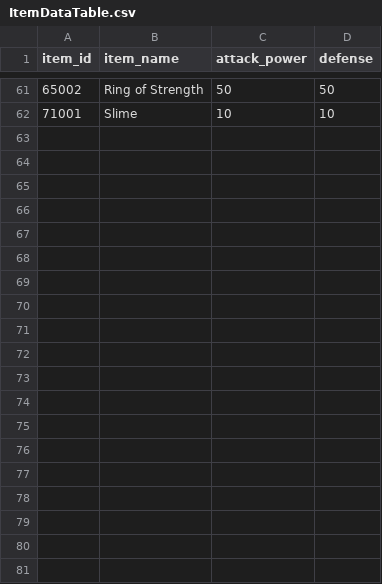
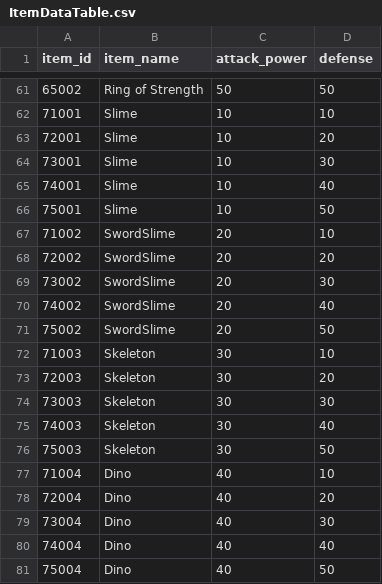
Before and after one commit to juwon-cha/MonsterRun, a CSV file: Assets/AA/Remote/DataTable/ItemDataTable.csv, drawn as a sheet; only a part is shown, gaps mark what is left out; the diff names each change by its address in the sheet, - before the commit and + after, or states it on an @@ line.

```diff
--- a/Assets/AA/Remote/DataTable/ItemDataTable.csv
+++ b/Assets/AA/Remote/DataTable/ItemDataTable.csv
+row 63: 72001 | Slime | 10 | 20
+row 64: 73001 | Slime | 10 | 30
+row 65: 74001 | Slime | 10 | 40
+row 66: 75001 | Slime | 10 | 50
+row 67: 71002 | SwordSlime | 20 | 10
+row 68: 72002 | SwordSlime | 20 | 20
+row 69: 73002 | SwordSlime | 20 | 30
+row 70: 74002 | SwordSlime | 20 | 40
+row 71: 75002 | SwordSlime | 20 | 50
+row 72: 71003 | Skeleton | 30 | 10
+row 73: 72003 | Skeleton | 30 | 20
+row 74: 73003 | Skeleton | 30 | 30
+row 75: 74003 | Skeleton | 30 | 40
+row 76: 75003 | Skeleton | 30 | 50
+row 77: 71004 | Dino | 40 | 10
+row 78: 72004 | Dino | 40 | 20
+row 79: 73004 | Dino | 40 | 30
+row 80: 74004 | Dino | 40 | 40
+row 81: 75004 | Dino | 40 | 50
```
Also changed, not shown: Assets/AA/Remote/DataTable/ChestRewardProbabilityDataTable.csv, Assets/AA/Remote/DataTable/ProductDataTable.csv, 26 other files.
